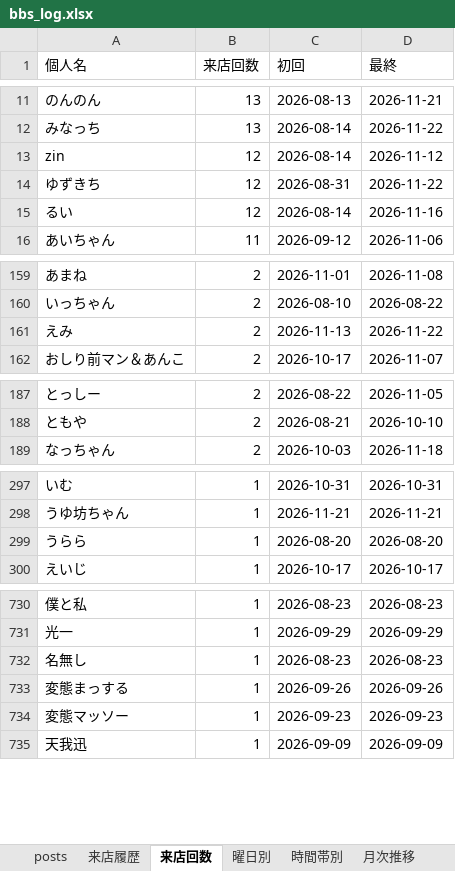
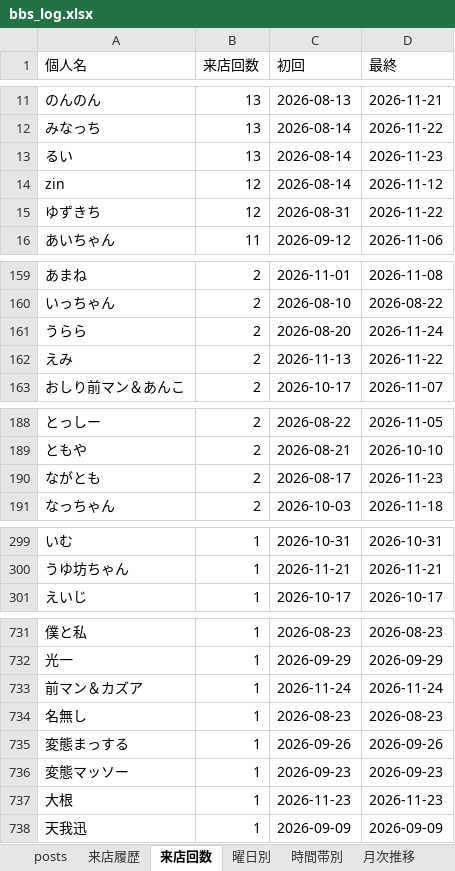
Before and after one commit to satoshiroid/bambitch-bbs-archiver, an Excel workbook: bbs_log.xlsx, sheet 来店回数, drawn as a sheet; only a part is shown, gaps mark what is left out; values as stored, in another font and other column widths than the file's, no borders; removed rows and columns are numbered as before the commit, all else as after; the diff covers the shown part only; the diff names each change by its address in the sheet, - before the commit and + after, or states it on an @@ line.

```diff
--- a/bbs_log.xlsx (sheet 来店回数)
+++ b/bbs_log.xlsx (sheet 来店回数)
+row 13: るい | 13 | 2026-08-14 | 2026-11-23
-row 15: るい | 12 | 2026-08-14 | 2026-11-16
+row 161: うらら | 2 | 2026-08-20 | 2026-11-24
+row 190: ながとも | 2 | 2026-08-17 | 2026-11-23
-row 299: うらら | 1 | 2026-08-20 | 2026-08-20
+row 733: 前マン＆カズア | 1 | 2026-11-24 | 2026-11-24
+row 737: 大根 | 1 | 2026-11-23 | 2026-11-23
```
Also changed, not shown: 1 added row and 1 removed row elsewhere in this sheet, sheet 来店履歴, sheet posts, sheet 時間帯別, sheet 曜日別, sheet 月次推移.
